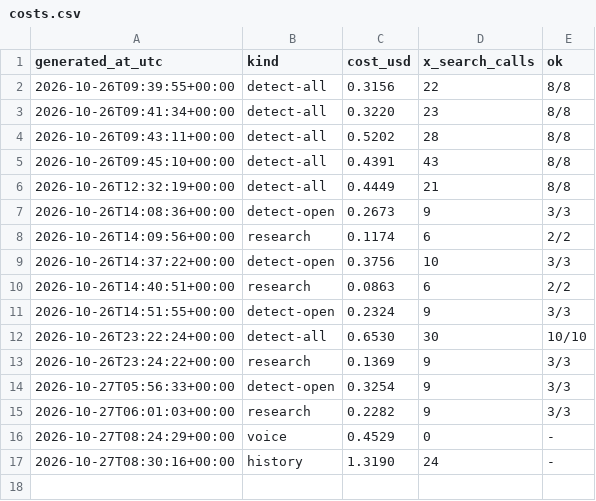
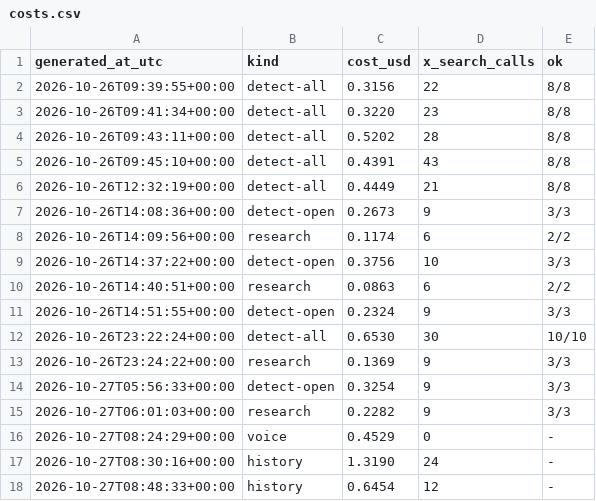
Before and after one commit to Insomniac79ac/content-pipeline, a CSV file: briefs/costs.csv, drawn as a sheet; the diff names each change by its address in the sheet, - before the commit and + after, or states it on an @@ line.

Commit message:
history 2026-10-27 16:49 MYT

```diff
--- a/briefs/costs.csv
+++ b/briefs/costs.csv
+row 18: 2026-10-27T08:48:33+00:00 | history | 0.6454 | 12 | -
```
